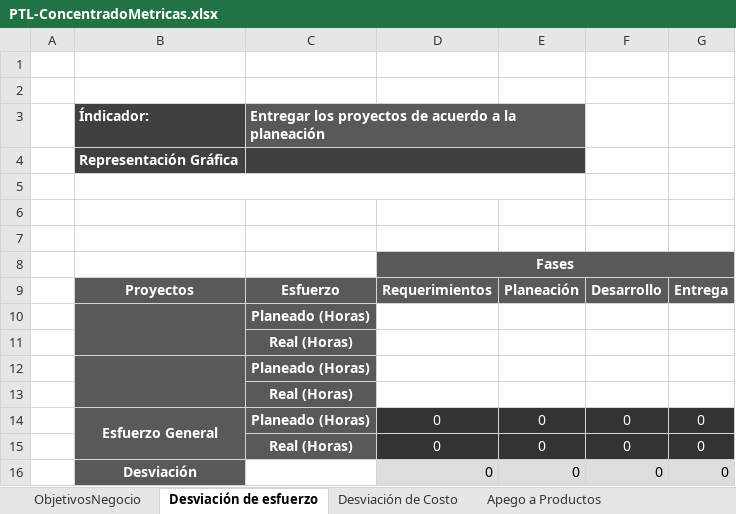
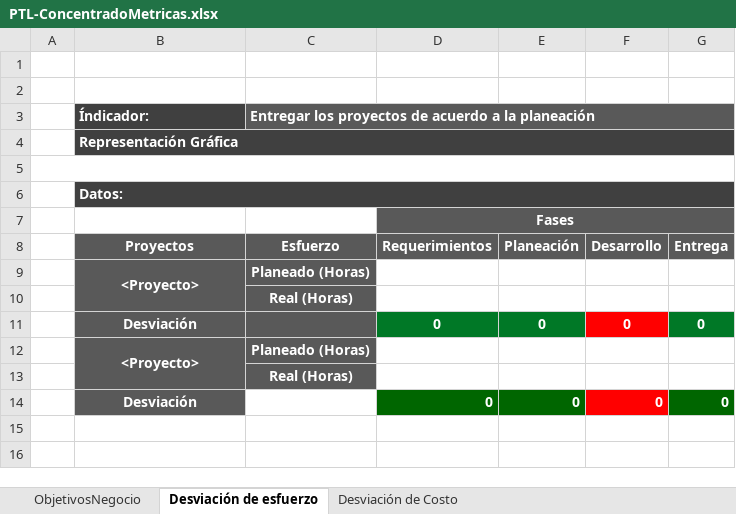
Before and after one commit to jovannyzepeda/Bisoltec, an Excel workbook: Organizacional/06. Medición y Monitoreo/PTL-ConcentradoMetricas.xlsx, sheet Desviación de esfuerzo, drawn as a sheet; values as stored, in another font and other column widths than the file's, no borders; charts and pictures not drawn; removed rows and columns are numbered as before the commit, all else as after; the diff names each change by its address in the sheet, - before the commit and + after, or states it on an @@ line.

```diff
--- a/Organizacional/06. Medición y Monitoreo/PTL-ConcentradoMetricas.xlsx (sheet Desviación de esfuerzo)
+++ b/Organizacional/06. Medición y Monitoreo/PTL-ConcentradoMetricas.xlsx (sheet Desviación de esfuerzo)
-sheet tab: Apego a Productos
-C3:E3 merged
+C3:G3 merged
-F3:G3 fill: none
+F3:G3 fill: #595959
+B4:G4 merged
-C4:E4 merged
-F4:G4 fill: none
+F4:G4 fill: #404040
+A5:G5 merged
-B5:E5 merged
-B6: (empty)
+B6: Datos:
-B6:G6 fill: none
+B6:G6 fill: #404040
+B6:G6 merged
-row 7: (empty)
-B9: (empty)
+B9: <Proyecto>
-row 12:  |  | Planeado (Horas)
+row 11:  | Desviación |  | 0 | 0 | 0 | 0
+row 12:  | <Proyecto> | Planeado (Horas)
-row 14:  | Esfuerzo General | Planeado (Horas) | 0 | 0 | 0 | 0
-row 15:  |  | Real (Horas) | 0 | 0 | 0 | 0
-D14:E14 fill: #DDDDDD
+D14:E14 fill: #006600
@@ D14:G14 bold: off → on, text colour: black → #FFFFFF @@
-F14 fill: #DDDDDD
+F14 fill: #FF0000
-G14 fill: #DDDDDD
+G14 fill: #006600
```
Also changed, not shown: sheet Desviación de Costo, other sheet tabs, charts or pictures, Organizacional/06. Medición y Monitoreo/Bisoltec-PlanMetricas.xlsx, 4 other files.
